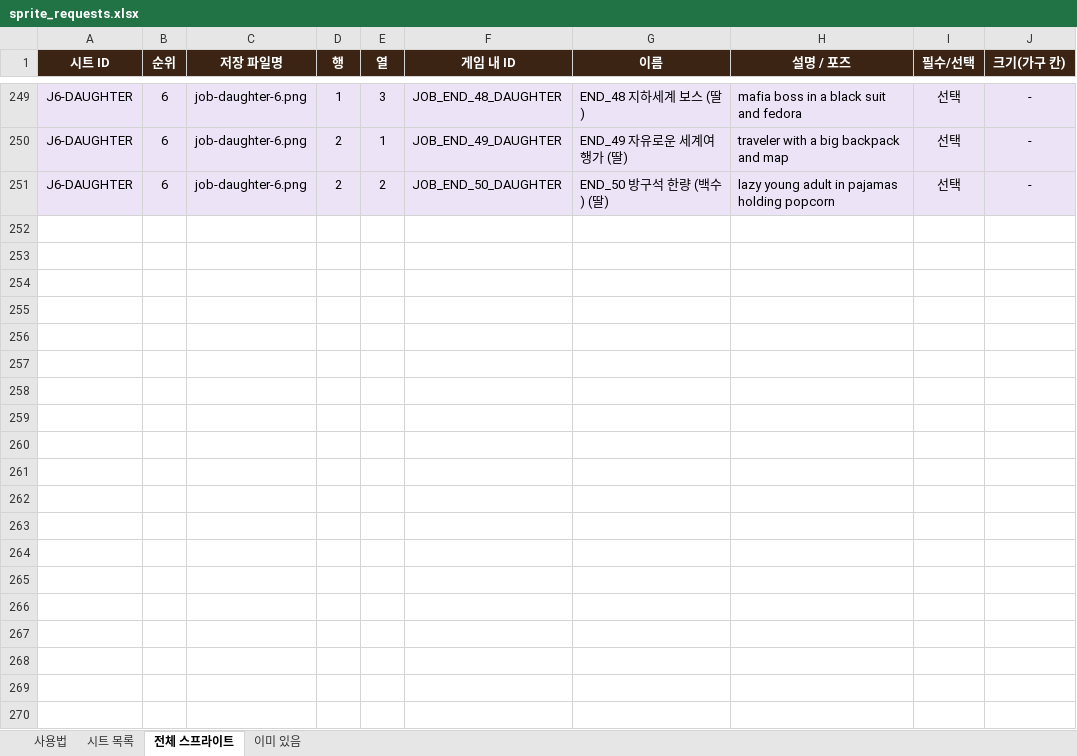
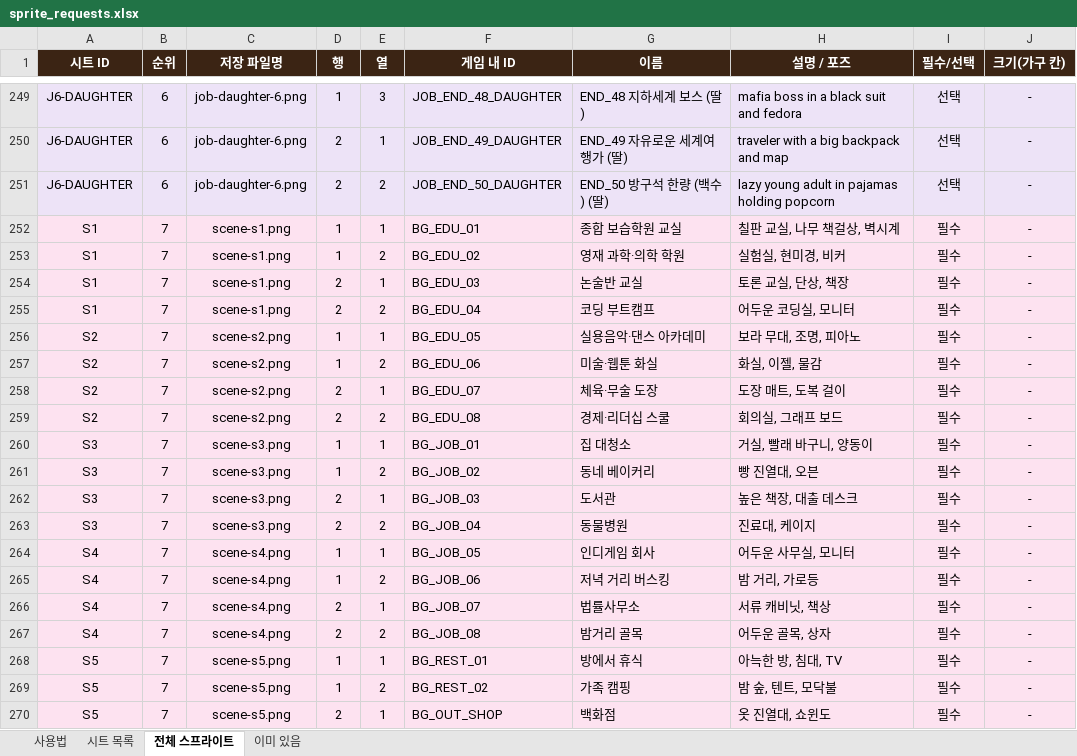
Before and after one commit to swsgood79-beep/dot-dream-maker, an Excel workbook: docs/sprite_requests.xlsx, sheet 전체 스프라이트, drawn as a sheet; only a part is shown, gaps mark what is left out; values as stored, in another font and other column widths than the file's, no borders; charts and pictures not drawn; the diff covers the shown part only; the diff names each change by its address in the sheet, - before the commit and + after, or states it on an @@ line.

```diff
--- a/docs/sprite_requests.xlsx (sheet 전체 스프라이트)
+++ b/docs/sprite_requests.xlsx (sheet 전체 스프라이트)
+row 252: S1 | 7 | scene-s1.png | 1 | 1 | BG_EDU_01 | 종합 보습학원 교실 | 칠판 교실, 나무 책걸상, 벽시계 | 필수 | -
+row 253: S1 | 7 | scene-s1.png | 1 | 2 | BG_EDU_02 | 영재 과학·의학 학원 | 실험실, 현미경, 비커 | 필수 | -
+row 254: S1 | 7 | scene-s1.png | 2 | 1 | BG_EDU_03 | 논술반 교실 | 토론 교실, 단상, 책장 | 필수 | -
+row 255: S1 | 7 | scene-s1.png | 2 | 2 | BG_EDU_04 | 코딩 부트캠프 | 어두운 코딩실, 모니터 | 필수 | -
+row 256: S2 | 7 | scene-s2.png | 1 | 1 | BG_EDU_05 | 실용음악·댄스 아카데미 | 보라 무대, 조명, 피아노 | 필수 | -
+row 257: S2 | 7 | scene-s2.png | 1 | 2 | BG_EDU_06 | 미술·웹툰 화실 | 화실, 이젤, 물감 | 필수 | -
+row 258: S2 | 7 | scene-s2.png | 2 | 1 | BG_EDU_07 | 체육·무술 도장 | 도장 매트, 도복 걸이 | 필수 | -
+row 259: S2 | 7 | scene-s2.png | 2 | 2 | BG_EDU_08 | 경제·리더십 스쿨 | 회의실, 그래프 보드 | 필수 | -
+row 260: S3 | 7 | scene-s3.png | 1 | 1 | BG_JOB_01 | 집 대청소 | 거실, 빨래 바구니, 양동이 | 필수 | -
+row 261: S3 | 7 | scene-s3.png | 1 | 2 | BG_JOB_02 | 동네 베이커리 | 빵 진열대, 오븐 | 필수 | -
+row 262: S3 | 7 | scene-s3.png | 2 | 1 | BG_JOB_03 | 도서관 | 높은 책장, 대출 데스크 | 필수 | -
+row 263: S3 | 7 | scene-s3.png | 2 | 2 | BG_JOB_04 | 동물병원 | 진료대, 케이지 | 필수 | -
+row 264: S4 | 7 | scene-s4.png | 1 | 1 | BG_JOB_05 | 인디게임 회사 | 어두운 사무실, 모니터 | 필수 | -
+row 265: S4 | 7 | scene-s4.png | 1 | 2 | BG_JOB_06 | 저녁 거리 버스킹 | 밤 거리, 가로등 | 필수 | -
+row 266: S4 | 7 | scene-s4.png | 2 | 1 | BG_JOB_07 | 법률사무소 | 서류 캐비닛, 책상 | 필수 | -
+row 267: S4 | 7 | scene-s4.png | 2 | 2 | BG_JOB_08 | 밤거리 골목 | 어두운 골목, 상자 | 필수 | -
+row 268: S5 | 7 | scene-s5.png | 1 | 1 | BG_REST_01 | 방에서 휴식 | 아늑한 방, 침대, TV | 필수 | -
+row 269: S5 | 7 | scene-s5.png | 1 | 2 | BG_REST_02 | 가족 캠핑 | 밤 숲, 텐트, 모닥불 | 필수 | -
+row 270: S5 | 7 | scene-s5.png | 2 | 1 | BG_OUT_SHOP | 백화점 | 옷 진열대, 쇼윈도 | 필수 | -
```
Also changed, not shown: 97 added rows elsewhere in this sheet, sheet 시트 목록, sheet 사용법, 1 other file.
